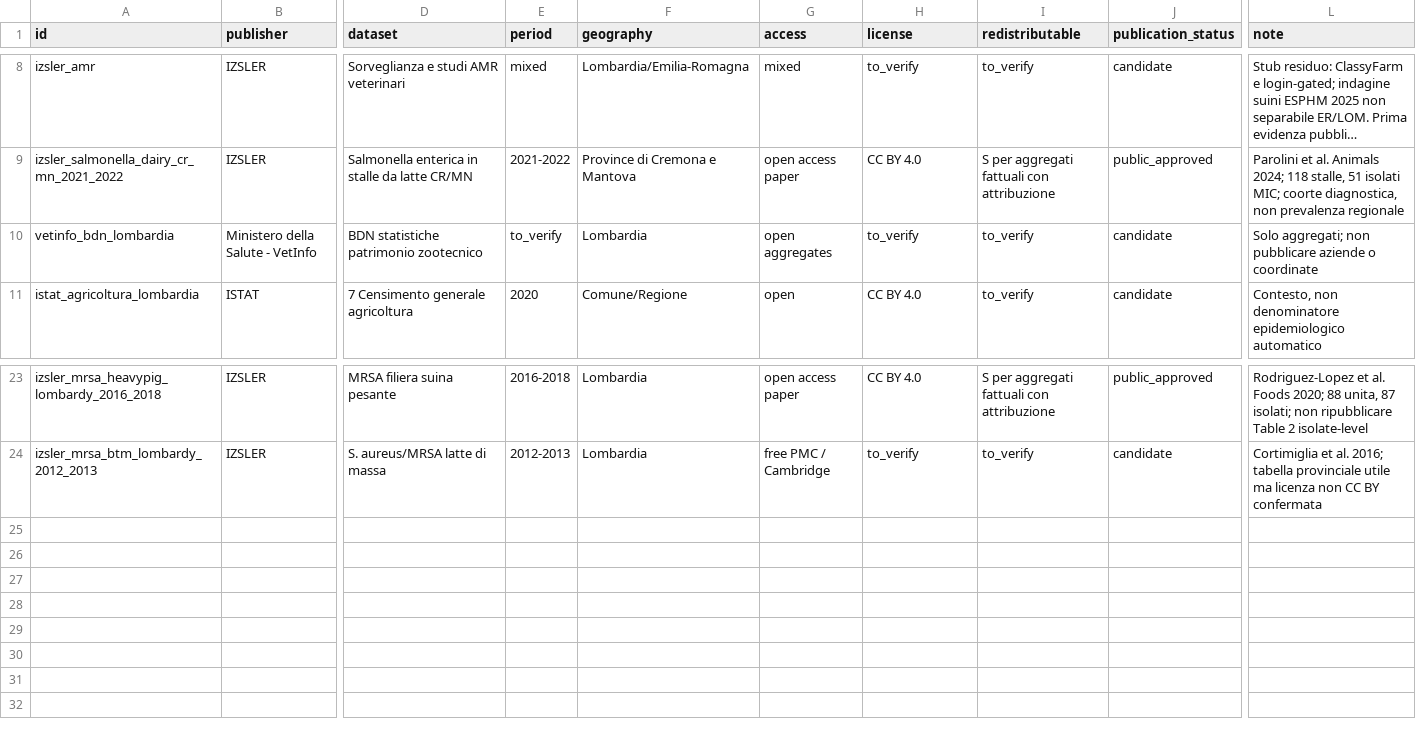
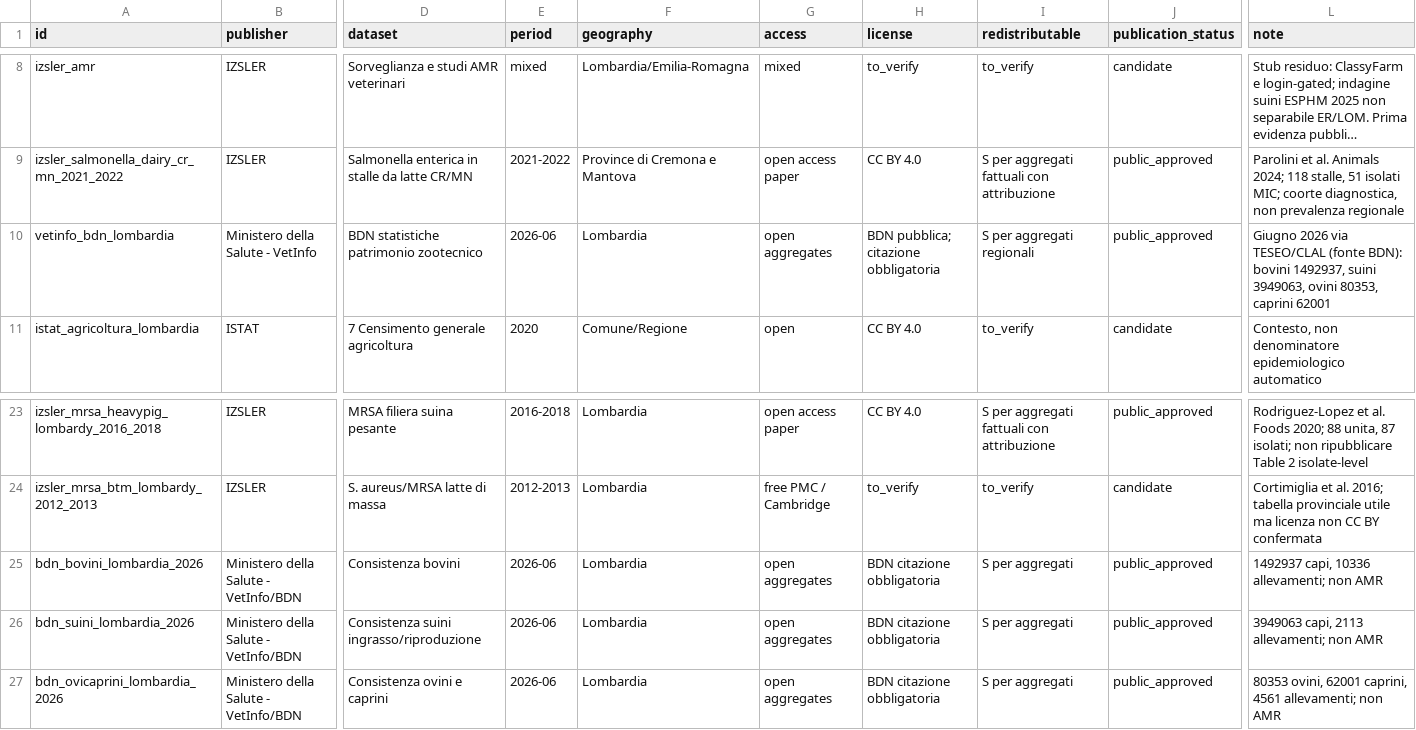
Before and after one commit to aguaraglia/lombardy-one-health-amr-atlas, a TSV file: metadata/SOURCES.tsv, drawn as a sheet; only a part is shown, gaps mark what is left out; long unchanged cells end in …; rows hold the shown columns only; the diff names each change by its address in the sheet, - before the commit and + after, or states it on an @@ line.

Commit message:
Add BDN livestock head counts for Lombardy.
Regional June 2026 aggregates for cattle, pigs and small ruminants as non-AMR context.

```diff
--- a/metadata/SOURCES.tsv
+++ b/metadata/SOURCES.tsv
-E10 (period): to_verify
+E10 (period): 2026-06
-H10 (license): to_verify
+H10 (license): BDN pubblica; citazione obbligatoria
-I10 (redistributable): to_verify
+I10 (redistributable): S per aggregati regionali
-J10 (publication_status): candidate
+J10 (publication_status): public_approved
-L10 (note): Solo aggregati; non pubblicare aziende o coordinate
+L10 (note): Giugno 2026 via TESEO/CLAL (fonte BDN): bovini 1492937, suini 3949063, ovini 80353, caprini 62001
+row 25: bdn_bovini_lombardia_2026 | Ministero della Salute - VetInfo/BDN | Consistenza bovini | 2026-06 | Lombardia | open aggregates | BDN citazione obbligatoria | S per aggregati | public_approved | 1492937 capi, 10336 allevamenti; non AMR
+row 26: bdn_suini_lombardia_2026 | Ministero della Salute - VetInfo/BDN | Consistenza suini ingrasso/riproduzione | 2026-06 | Lombardia | open aggregates | BDN citazione obbligatoria | S per aggregati | public_approved | 3949063 capi, 2113 allevamenti; non AMR
+row 27: bdn_ovicaprini_lombardia_2026 | Ministero della Salute - VetInfo/BDN | Consistenza ovini e caprini | 2026-06 | Lombardia | open aggregates | BDN citazione obbligatoria | S per aggregati | public_approved | 80353 ovini, 62001 caprini, 4561 allevamenti; non AMR
```
Also changed, not shown: 7 other files.
